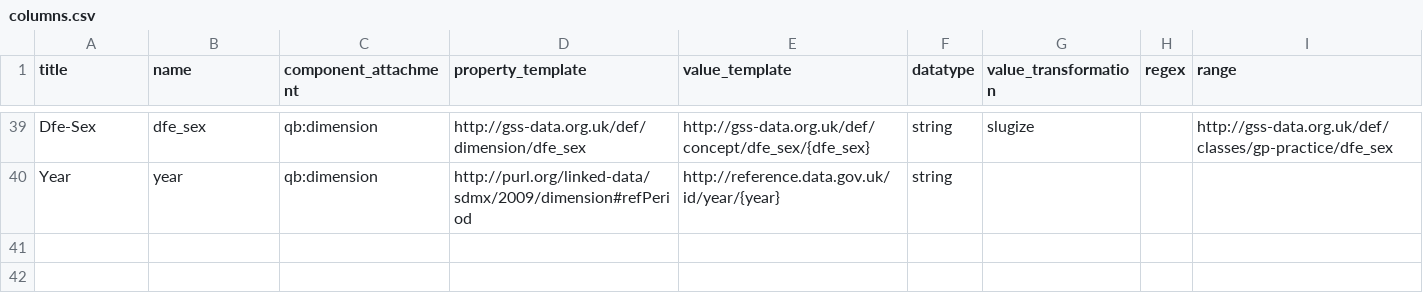
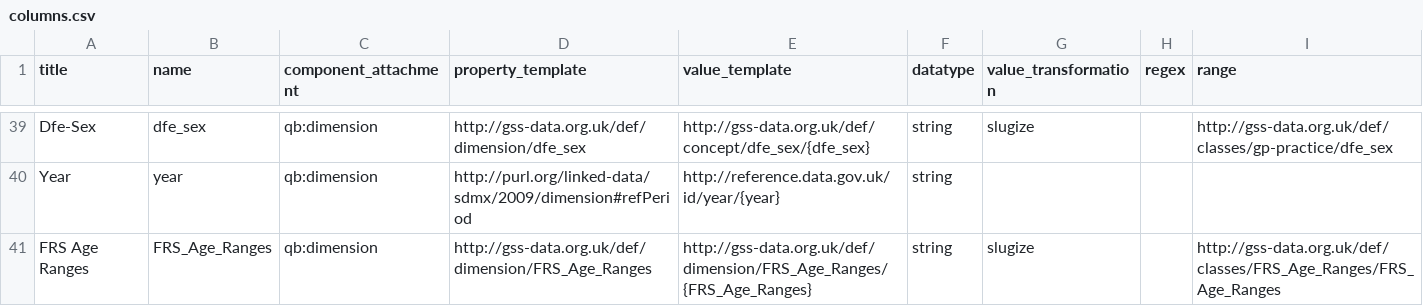
Before and after one commit to GSS-Cogs/family-disability, a CSV file: reference/columns.csv, drawn as a sheet; only a part is shown, gaps mark what is left out.

Commit message:
Adding FRS age rangers code list

```diff
--- a/reference/columns.csv
+++ b/reference/columns.csv
@@ -40 +40,2 @@ Dfe-Sex,dfe_sex,qb:dimension,http://gss-data.org.uk/def/dimension/dfe_sex,http:/
 Year,year,qb:dimension,http://purl.org/linked-data/sdmx/2009/dimension#refPeriod,http://reference.data.gov.uk/id/year/{year},string,,,
+FRS Age Ranges,FRS_Age_Ranges,qb:dimension,http://gss-data.org.uk/def/dimension/FRS_Age_Ranges,http://gss-data.org.uk/def/dimension/FRS_Age_Ranges/{FRS_Age_Ranges},string,slugize,,http://gss-data.org.uk/def/classes/FRS_Age_Ranges/FRS_Age_Ranges
```
Also changed, not shown: reference/components.csv, 2 other files.
